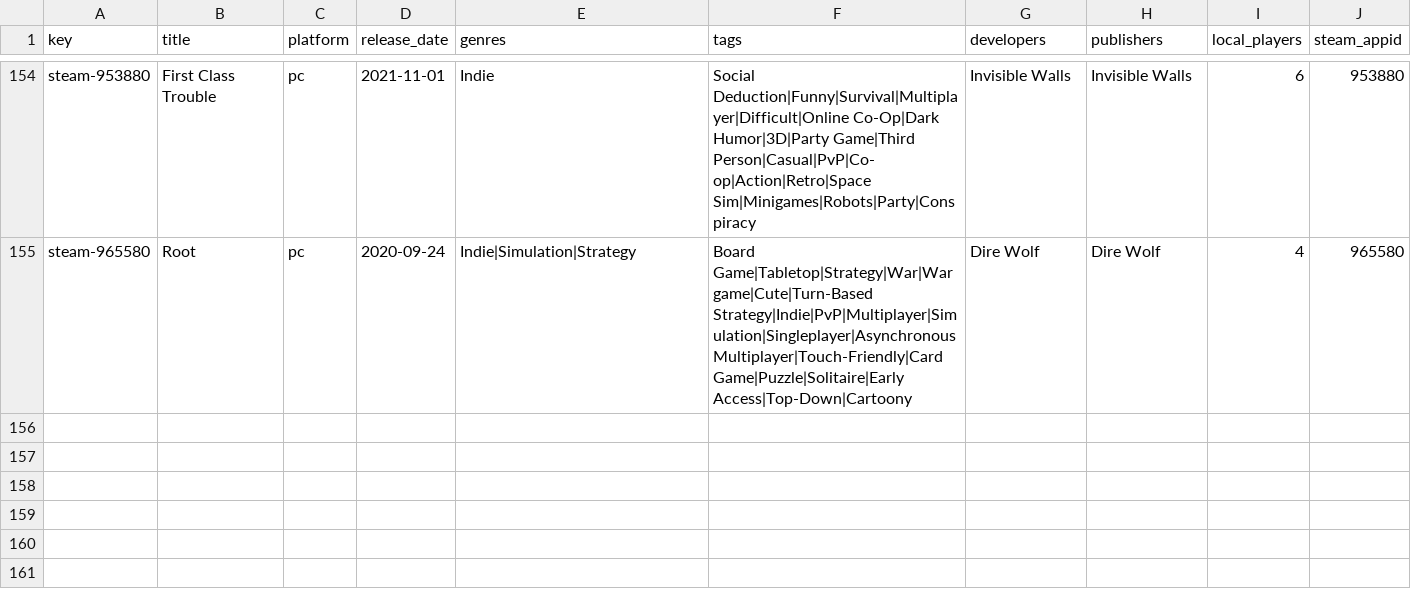
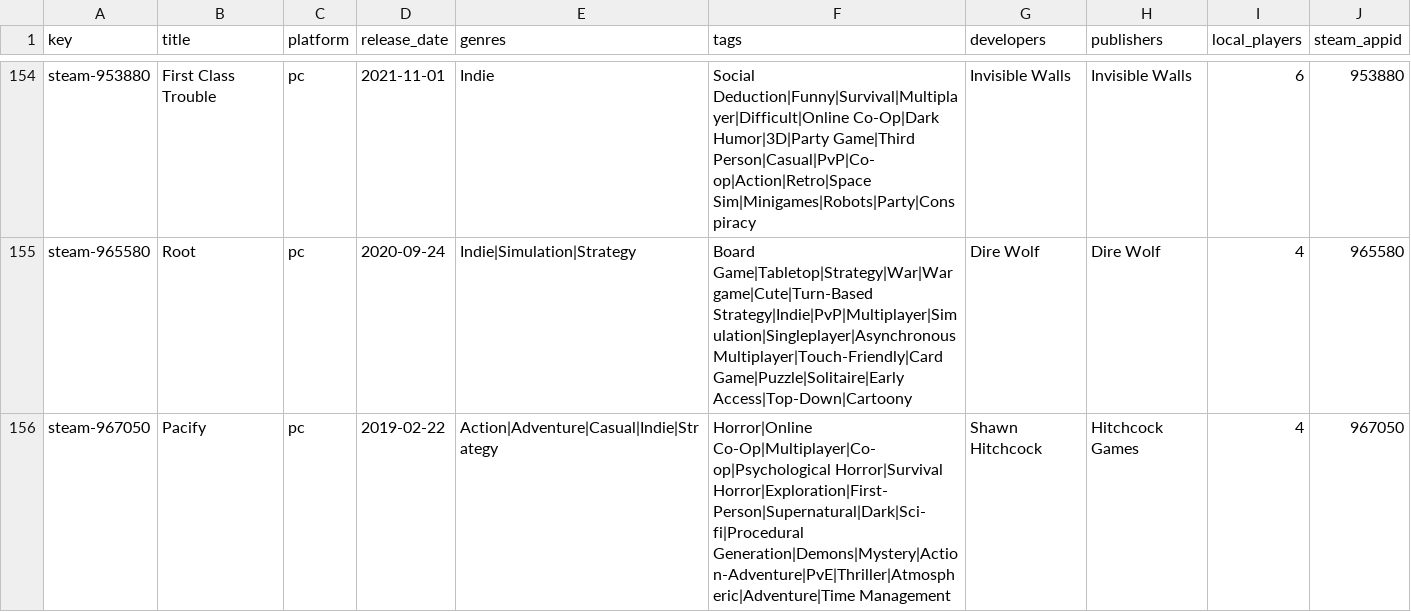
Before and after one commit to jeremybris/PlayOut-metadata, a CSV file: data/steam/07.csv, drawn as a sheet; only a part is shown, gaps mark what is left out.

```diff
--- a/data/steam/07.csv
+++ b/data/steam/07.csv
@@ -155 +155,2 @@ steam-953880,First Class Trouble,pc,2021-11-01,Indie,Social Deduction|Funny|Surv
 steam-965580,Root,pc,2020-09-24,Indie|Simulation|Strategy,Board Game|Tabletop|Strategy|War|Wargame|Cute|Turn-Based Strategy|Indie|PvP|Multiplayer|Simulation|Singleplayer|Asynchronous Multiplayer|Touch-Friendly|Card Game|Puzzle|Solitaire|Early Access|Top-Down|Cartoony,Dire Wolf,Dire Wolf,4,965580
+steam-967050,Pacify,pc,2019-02-22,Action|Adventure|Casual|Indie|Strategy,Horror|Online Co-Op|Multiplayer|Co-op|Psychological Horror|Survival Horror|Exploration|First-Person|Supernatural|Dark|Sci-fi|Procedural Generation|Demons|Mystery|Action-Adventure|PvE|Thriller|Atmospheric|Adventure|Time Management,Shawn Hitchcock,Hitchcock Games,4,967050
```
